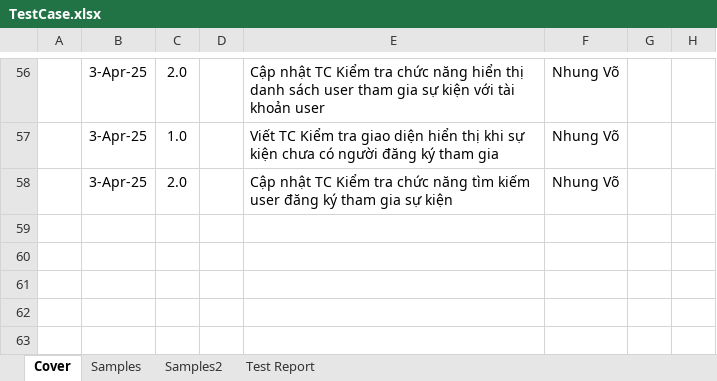
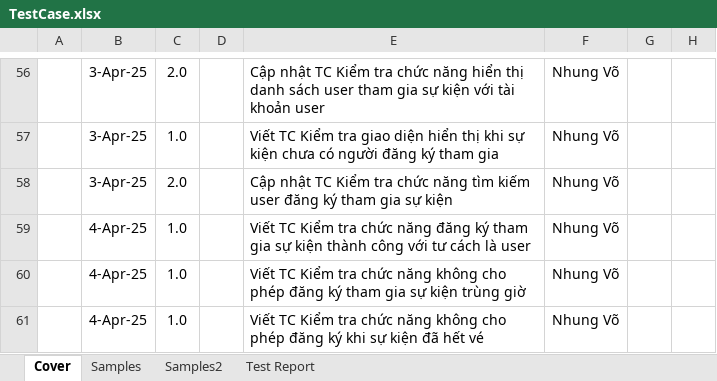
Before and after one commit to nmNDiem/event-manager-javafx, an Excel workbook: TestCase.xlsx, sheet Cover, drawn as a sheet; only a part is shown, gaps mark what is left out; values as stored, in another font and other column widths than the file's, no borders; conditional formats not drawn; the diff names each change by its address in the sheet, - before the commit and + after, or states it on an @@ line.

```diff
--- a/TestCase.xlsx (sheet Cover)
+++ b/TestCase.xlsx (sheet Cover)
+row 59:  | 4-Apr-25 | 1.0 |  | Viết TC Kiểm tra chức năng đăng ký tham gia sự kiện thành công với tư cách là user | Nhung Võ
+row 60:  | 4-Apr-25 | 1.0 |  | Viết TC Kiểm tra chức năng không cho phép đăng ký tham gia sự kiện trùng giờ | Nhung Võ
+row 61:  | 4-Apr-25 | 1.0 |  | Viết TC Kiểm tra chức năng không cho phép đăng ký khi sự kiện đã hết vé | Nhung Võ
```
Also changed, not shown: sheet Samples2, sheet Test Report.
